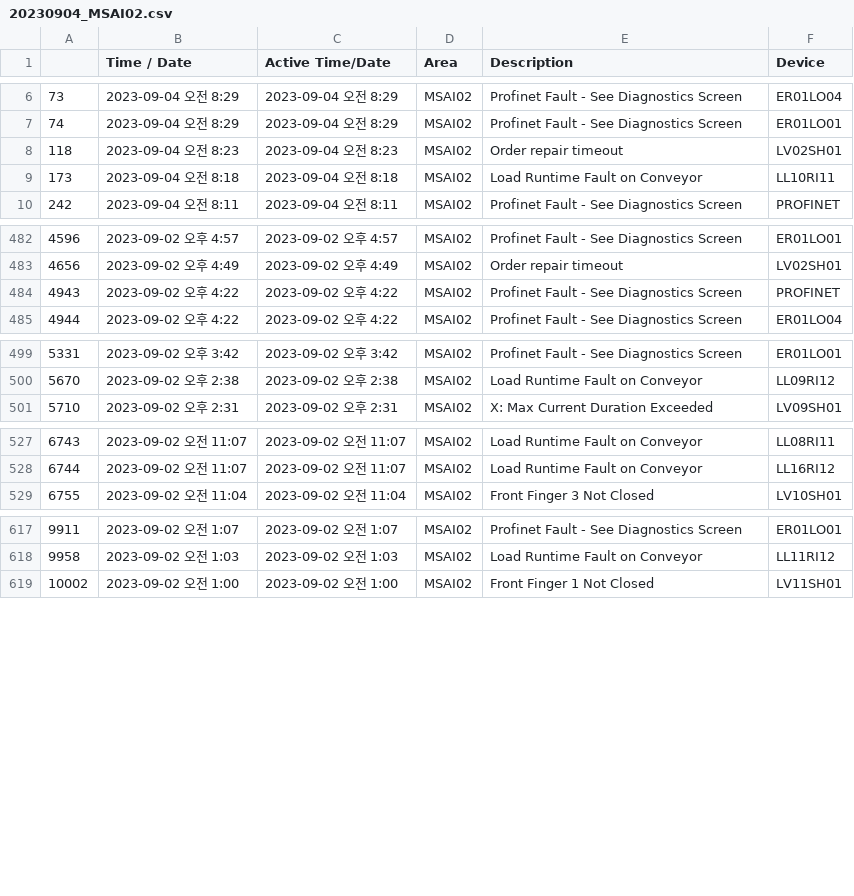
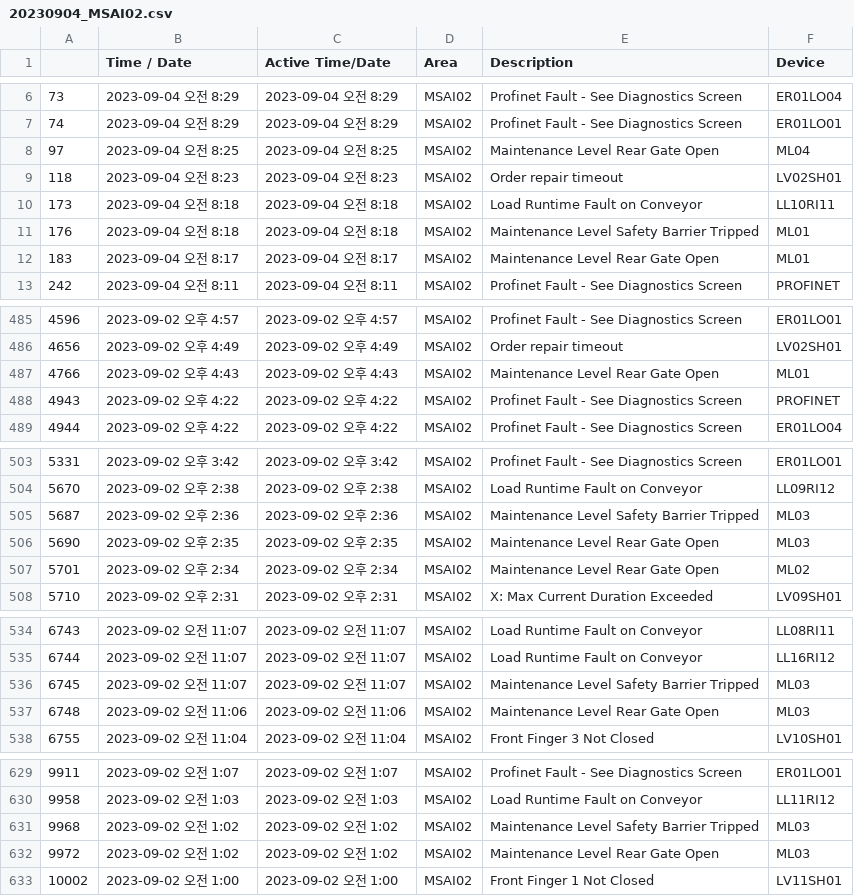
Before and after one commit to shkim89/bupyeong, a CSV file: 20230904_MSAI02.csv, drawn as a sheet; only a part is shown, gaps mark what is left out; the diff covers the shown part only; the diff names each change by its address in the sheet, - before the commit and + after, or states it on an @@ line.

```diff
--- a/20230904_MSAI02.csv
+++ b/20230904_MSAI02.csv
+row 8: 97 | 2023-09-04 오전 8:25 | 2023-09-04 오전 8:25 | MSAI02 | Maintenance Level Rear Gate Open | ML04
+row 11: 176 | 2023-09-04 오전 8:18 | 2023-09-04 오전 8:18 | MSAI02 | Maintenance Level Safety Barrier Tripped | ML01
+row 12: 183 | 2023-09-04 오전 8:17 | 2023-09-04 오전 8:17 | MSAI02 | Maintenance Level Rear Gate Open | ML01
+row 487: 4766 | 2023-09-02 오후 4:43 | 2023-09-02 오후 4:43 | MSAI02 | Maintenance Level Rear Gate Open | ML01
+row 505: 5687 | 2023-09-02 오후 2:36 | 2023-09-02 오후 2:36 | MSAI02 | Maintenance Level Safety Barrier Tripped | ML03
+row 506: 5690 | 2023-09-02 오후 2:35 | 2023-09-02 오후 2:35 | MSAI02 | Maintenance Level Rear Gate Open | ML03
+row 507: 5701 | 2023-09-02 오후 2:34 | 2023-09-02 오후 2:34 | MSAI02 | Maintenance Level Rear Gate Open | ML02
+row 536: 6745 | 2023-09-02 오전 11:07 | 2023-09-02 오전 11:07 | MSAI02 | Maintenance Level Safety Barrier Tripped | ML03
+row 537: 6748 | 2023-09-02 오전 11:06 | 2023-09-02 오전 11:06 | MSAI02 | Maintenance Level Rear Gate Open | ML03
+row 631: 9968 | 2023-09-02 오전 1:02 | 2023-09-02 오전 1:02 | MSAI02 | Maintenance Level Safety Barrier Tripped | ML03
+row 632: 9972 | 2023-09-02 오전 1:02 | 2023-09-02 오전 1:02 | MSAI02 | Maintenance Level Rear Gate Open | ML03
```
Also changed, not shown: 3 added rows elsewhere in this file, 20230904_MSAI01.csv, 20230904_MSAI03.csv, 4 other files.
